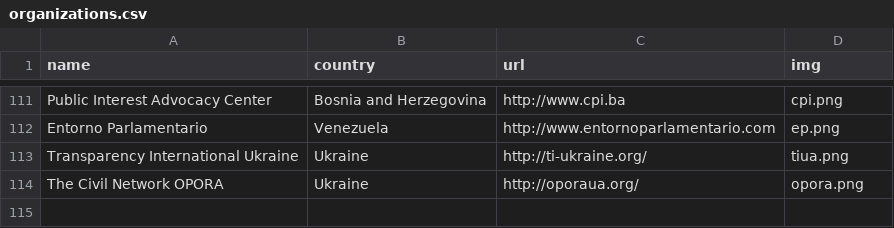
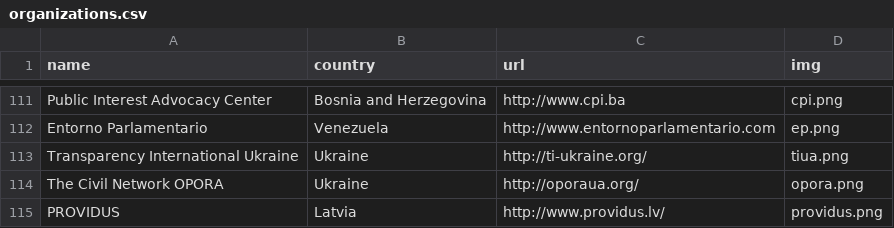
Before and after one commit to sunlightlabs/openingparliament, a CSV file: data/organizations.csv, drawn as a sheet; only a part is shown, gaps mark what is left out; the diff names each change by its address in the sheet, - before the commit and + after, or states it on an @@ line.

Commit message:
add PROVIDUS to organizations

```diff
--- a/data/organizations.csv
+++ b/data/organizations.csv
+row 115: PROVIDUS | Latvia | http://www.providus.lv/ | providus.png
```
Also changed, not shown: 2 other files.
